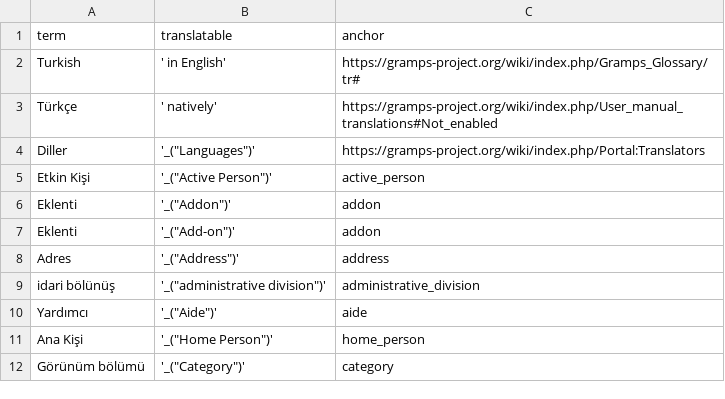
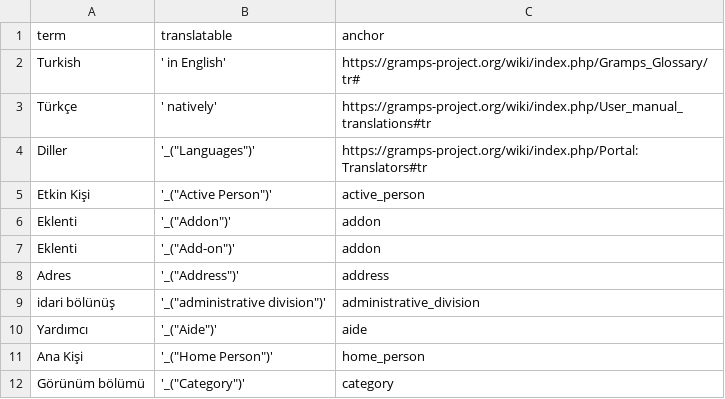
Before and after one commit to kajmikkelsen/LocalTerm, a CSV file: tr_TR_localterm.csv, drawn as a sheet.

```diff
--- a/tr_TR_localterm.csv
+++ b/tr_TR_localterm.csv
@@ -2,4 +2,4 @@ term, translatable, anchor
 "Turkish", ' in English', https://gramps-project.org/wiki/index.php/Gramps_Glossary/tr#
-"Türkçe", ' natively', https://gramps-project.org/wiki/index.php/User_manual_translations#Not_enabled
-"Diller", '_("Languages")', https://gramps-project.org/wiki/index.php/Portal:Translators
+"Türkçe", ' natively', https://gramps-project.org/wiki/index.php/User_manual_translations#tr
+"Diller", '_("Languages")', https://gramps-project.org/wiki/index.php/Portal:Translators#tr
 "Etkin Kişi", '_("Active Person")', active_person
```
Also changed, not shown: da_DK_localterm.csv, de_DE_localterm.csv, 5 other files.
